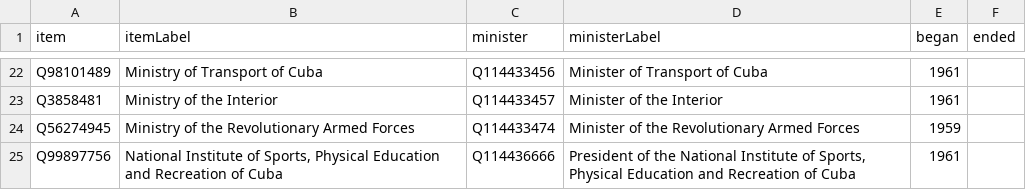
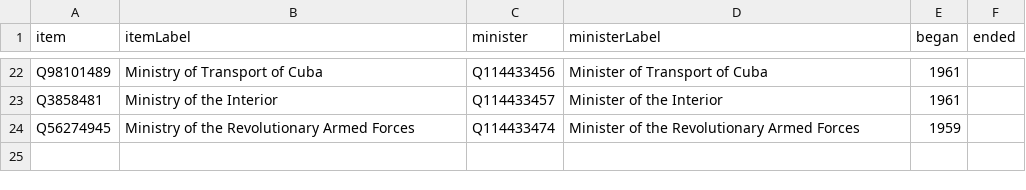
Before and after one commit to every-politician-scrapers/cuba, a CSV file: wikidata/results/ministries.csv, drawn as a sheet; only a part is shown, gaps mark what is left out; the diff names each change by its address in the sheet, - before the commit and + after, or states it on an @@ line.

Commit message:
Run SPARQL queries

```diff
--- a/wikidata/results/ministries.csv
+++ b/wikidata/results/ministries.csv
-row 25: Q99897756 | National Institute of Sports, Physical Education and Recreation of Cuba | Q114436666 | President of the National Institute of Sports, Physical Education and Recreation of Cuba | 1961
```
